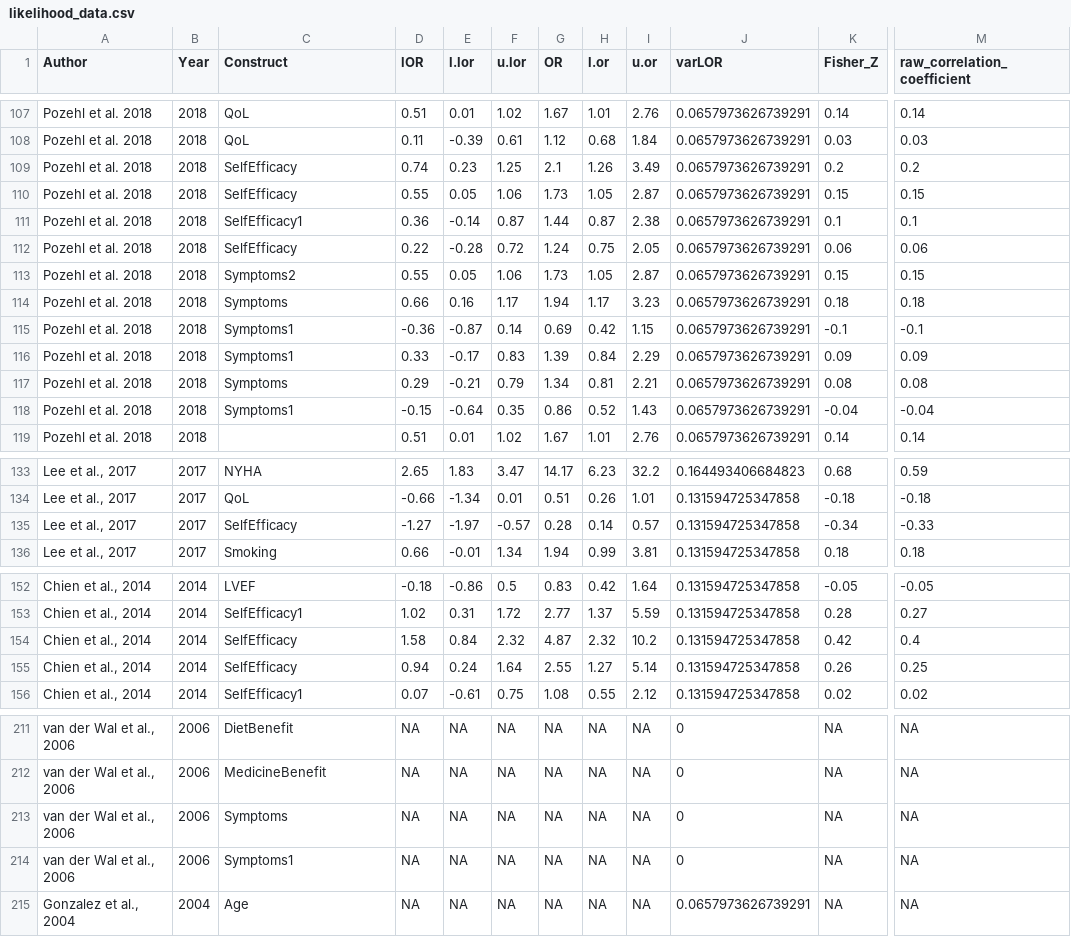
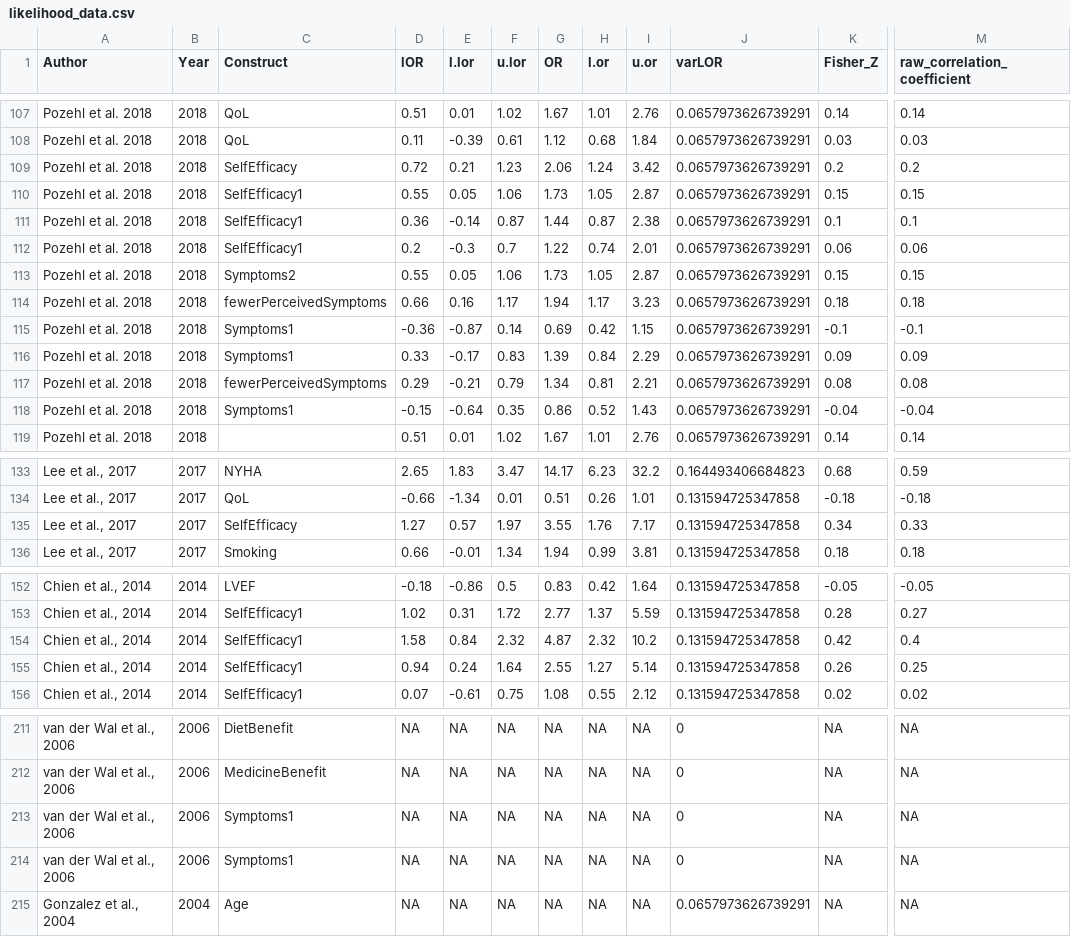
Before and after one commit to AliyaAM/bayesian_review_methods, a CSV file: RESULTS/likelihood_data.csv, drawn as a sheet; only a part is shown, gaps mark what is left out; the diff names each change by its address in the sheet, - before the commit and + after, or states it on an @@ line.

```diff
--- a/RESULTS/likelihood_data.csv
+++ b/RESULTS/likelihood_data.csv
-D109 (lOR): 0.74
+D109 (lOR): 0.72
-E109 (l.lor): 0.23
+E109 (l.lor): 0.21
-F109 (u.lor): 1.25
+F109 (u.lor): 1.23
-G109 (OR): 2.1
+G109 (OR): 2.06
-H109 (l.or): 1.26
+H109 (l.or): 1.24
-I109 (u.or): 3.49
+I109 (u.or): 3.42
-C110 (Construct): SelfEfficacy
+C110 (Construct): SelfEfficacy1
-C112 (Construct): SelfEfficacy
+C112 (Construct): SelfEfficacy1
-D112 (lOR): 0.22
+D112 (lOR): 0.2
-E112 (l.lor): -0.28
+E112 (l.lor): -0.3
-F112 (u.lor): 0.72
+F112 (u.lor): 0.7
-G112 (OR): 1.24
+G112 (OR): 1.22
-H112 (l.or): 0.75
+H112 (l.or): 0.74
-I112 (u.or): 2.05
+I112 (u.or): 2.01
-C114 (Construct): Symptoms
+C114 (Construct): fewerPerceivedSymptoms
-C117 (Construct): Symptoms
+C117 (Construct): fewerPerceivedSymptoms
-D135 (lOR): -1.27
+D135 (lOR): 1.27
-E135 (l.lor): -1.97
+E135 (l.lor): 0.57
-F135 (u.lor): -0.57
+F135 (u.lor): 1.97
-G135 (OR): 0.28
+G135 (OR): 3.55
-H135 (l.or): 0.14
+H135 (l.or): 1.76
-I135 (u.or): 0.57
+I135 (u.or): 7.17
-K135 (Fisher_Z): -0.34
+K135 (Fisher_Z): 0.34
-M135 (raw_correlation_coefficient): -0.33
+M135 (raw_correlation_coefficient): 0.33
-C154:C155 (Construct): SelfEfficacy
+C154:C155 (Construct): SelfEfficacy1
-C213 (Construct): Symptoms
+C213 (Construct): Symptoms1
```
Also changed, not shown: DATA/QuantData_CheckedForAccuracy_20March2020.csv, DATA/input_Human_prior.csv, 3 other files.
